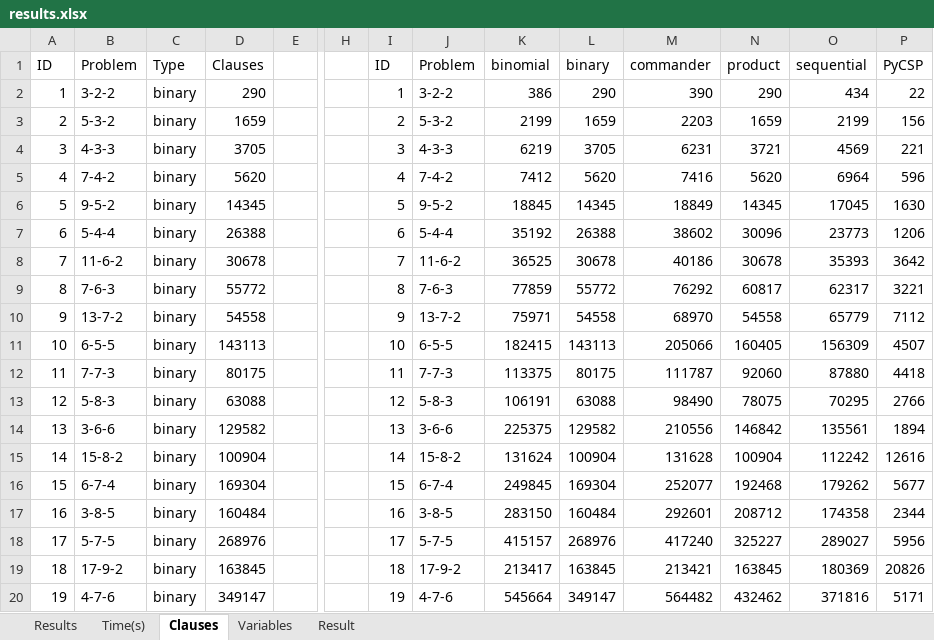
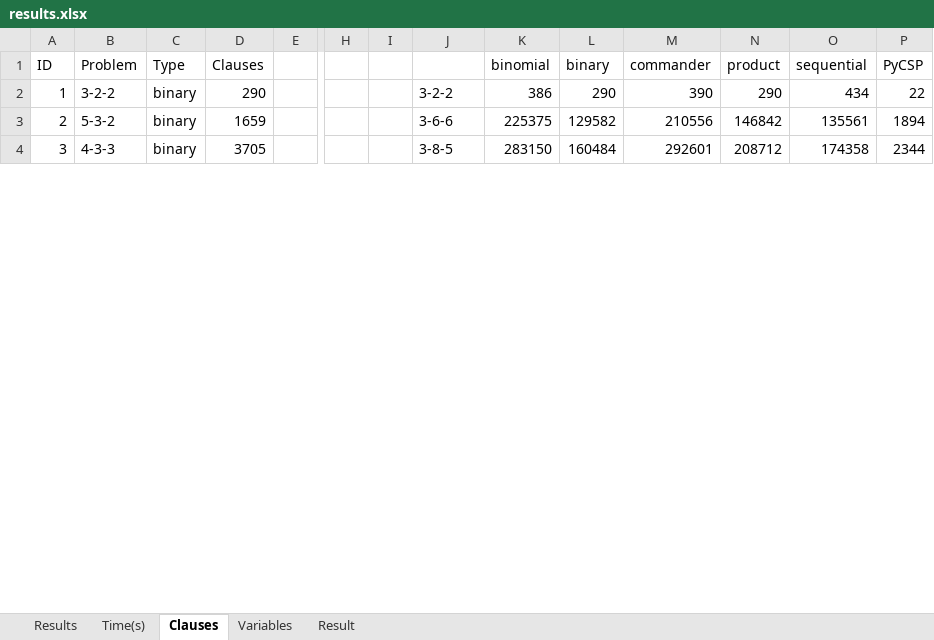
Before and after one commit to thanghh151/SI_Social_Golfer_SAT, an Excel workbook: out/results.xlsx, sheet Clauses, drawn as a sheet; only a part is shown, gaps mark what is left out; values as stored, in another font and other column widths than the file's, no borders; charts and pictures not drawn; removed rows and columns are numbered as before the commit, all else as after; rows hold the shown columns only; the diff covers the shown part only; the diff names each change by its address in the sheet, - before the commit and + after, or states it on an @@ line.

```diff
--- a/out/results.xlsx (sheet Clauses)
+++ b/out/results.xlsx (sheet Clauses)
-I1: ID
+I1: (empty)
-J1: Problem
+J1: (empty)
-I2: 1
+I2: (empty)
-row 3: 2 | 5-3-2 | binary | 1659 |  |  | 2 | 5-3-2 | 2199 | 1659 | 2203 | 1659 | 2199 | 156
-row 4: 3 | 4-3-3 | binary | 3705 |  |  | 3 | 4-3-3 | 6219 | 3705 | 6231 | 3721 | 4569 | 221
-row 5: 4 | 7-4-2 | binary | 5620 |  |  | 4 | 7-4-2 | 7412 | 5620 | 7416 | 5620 | 6964 | 596
-row 6: 5 | 9-5-2 | binary | 14345 |  |  | 5 | 9-5-2 | 18845 | 14345 | 18849 | 14345 | 17045 | 1630
-row 7: 6 | 5-4-4 | binary | 26388 |  |  | 6 | 5-4-4 | 35192 | 26388 | 38602 | 30096 | 23773 | 1206
-row 8: 7 | 11-6-2 | binary | 30678 |  |  | 7 | 11-6-2 | 36525 | 30678 | 40186 | 30678 | 35393 | 3642
-row 9: 8 | 7-6-3 | binary | 55772 |  |  | 8 | 7-6-3 | 77859 | 55772 | 76292 | 60817 | 62317 | 3221
-row 10: 9 | 13-7-2 | binary | 54558 |  |  | 9 | 13-7-2 | 75971 | 54558 | 68970 | 54558 | 65779 | 7112
-row 11: 10 | 6-5-5 | binary | 143113 |  |  | 10 | 6-5-5 | 182415 | 143113 | 205066 | 160405 | 156309 | 4507
-row 12: 11 | 7-7-3 | binary | 80175 |  |  | 11 | 7-7-3 | 113375 | 80175 | 111787 | 92060 | 87880 | 4418
-row 13: 12 | 5-8-3 | binary | 63088 |  |  | 12 | 5-8-3 | 106191 | 63088 | 98490 | 78075 | 70295 | 2766
-A3 (ID): 13
+A3 (ID): 2
-B3 (Problem): 3-6-6
+B3 (Problem): 5-3-2
-D3 (Clauses): 129582
+D3 (Clauses): 1659
-I3: 13
+I3: (empty)
-row 15: 14 | 15-8-2 | binary | 100904 |  |  | 14 | 15-8-2 | 131624 | 100904 | 131628 | 100904 | 112242 | 12616
-row 16: 15 | 6-7-4 | binary | 169304 |  |  | 15 | 6-7-4 | 249845 | 169304 | 252077 | 192468 | 179262 | 5677
-A4 (ID): 16
+A4 (ID): 3
-B4 (Problem): 3-8-5
+B4 (Problem): 4-3-3
-D4 (Clauses): 160484
+D4 (Clauses): 3705
-I4: 16
+I4: (empty)
-row 18: 17 | 5-7-5 | binary | 268976 |  |  | 17 | 5-7-5 | 415157 | 268976 | 417240 | 325227 | 289027 | 5956
-row 19: 18 | 17-9-2 | binary | 163845 |  |  | 18 | 17-9-2 | 213417 | 163845 | 213421 | 163845 | 180369 | 20826
-row 20: 19 | 4-7-6 | binary | 349147 |  |  | 19 | 4-7-6 | 545664 | 349147 | 564482 | 432462 | 371816 | 5171
```
Also changed, not shown: 24 added rows, 8 removed rows and 96 edited cells elsewhere in this sheet, sheet Variables, sheet Result, sheet Time(s), charts or pictures.
